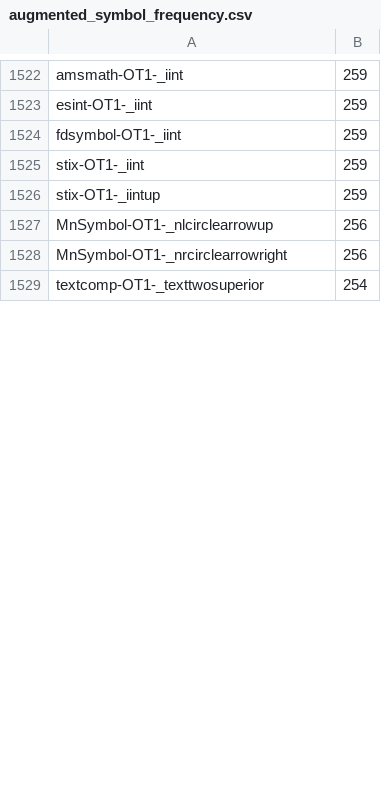
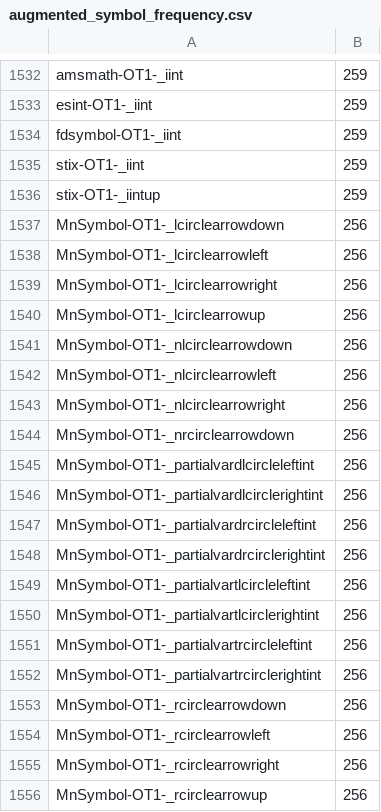
Before and after one commit to xiongsp/Hand-TeX, a CSV file: handtex/data/symbol_metadata/augmented_symbol_frequency.csv, drawn as a sheet; only a part is shown, gaps mark what is left out; the shorter side is filled out with more unchanged rows; the diff covers the shown part only.

Commit message:
add new base latex symbols using \not

```diff
--- a/handtex/data/symbol_metadata/augmented_symbol_frequency.csv
+++ b/handtex/data/symbol_metadata/augmented_symbol_frequency.csv
@@ -1526,3 +1536,21 @@ stix-OT1-_iint,259
 stix-OT1-_iintup,259
-MnSymbol-OT1-_nlcirclearrowup,256
-MnSymbol-OT1-_nrcirclearrowright,256
+MnSymbol-OT1-_lcirclearrowdown,256
+MnSymbol-OT1-_lcirclearrowleft,256
+MnSymbol-OT1-_lcirclearrowright,256
+MnSymbol-OT1-_lcirclearrowup,256
+MnSymbol-OT1-_nlcirclearrowdown,256
+MnSymbol-OT1-_nlcirclearrowleft,256
+MnSymbol-OT1-_nlcirclearrowright,256
+MnSymbol-OT1-_nrcirclearrowdown,256
+MnSymbol-OT1-_partialvardlcircleleftint,256
+MnSymbol-OT1-_partialvardlcirclerightint,256
+MnSymbol-OT1-_partialvardrcircleleftint,256
+MnSymbol-OT1-_partialvardrcirclerightint,256
+MnSymbol-OT1-_partialvartlcircleleftint,256
+MnSymbol-OT1-_partialvartlcirclerightint,256
+MnSymbol-OT1-_partialvartrcircleleftint,256
+MnSymbol-OT1-_partialvartrcirclerightint,256
+MnSymbol-OT1-_rcirclearrowdown,256
+MnSymbol-OT1-_rcirclearrowleft,256
+MnSymbol-OT1-_rcirclearrowright,256
+MnSymbol-OT1-_rcirclearrowup,256
```
Also changed, not shown: 18 added rows and 30 removed rows elsewhere in this file, handtex/data/symbol_metadata/symbol_frequency.csv, 10 other files.
